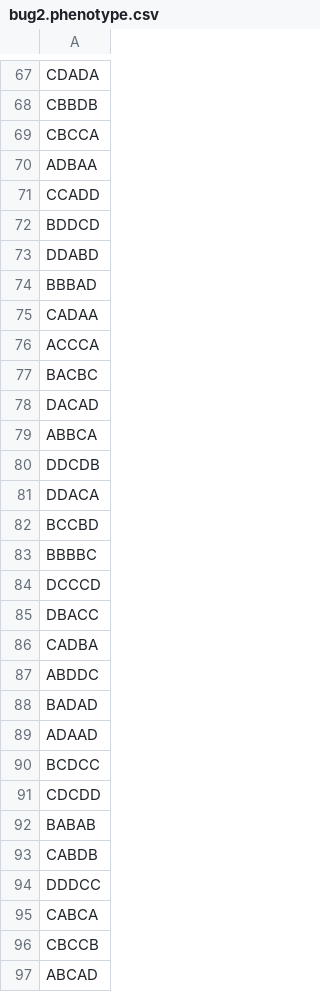
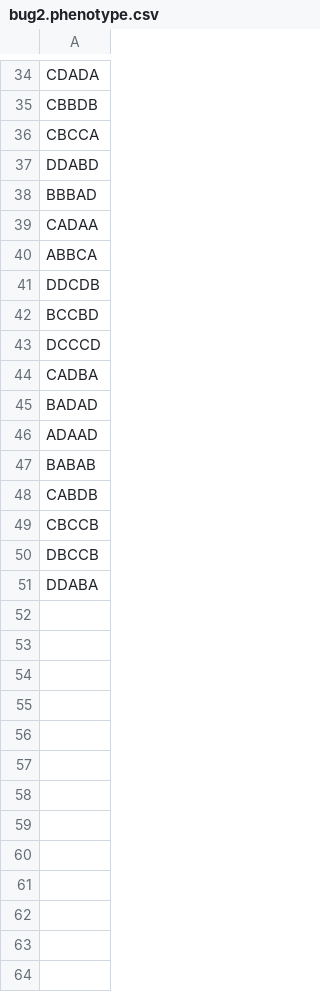
Before and after one commit to jfmalloy1/BainesGRN, a CSV file: bug2.phenotype.csv, drawn as a sheet; only a part is shown, gaps mark what is left out; the shorter side is filled out with more unchanged rows; the diff covers the shown part only; the diff names each change by its address in the sheet, - before the commit and + after, or states it on an @@ line.

```diff
--- a/bug2.phenotype.csv
+++ b/bug2.phenotype.csv
-row 70: ADBAA
-row 71: CCADD
-row 72: BDDCD
-row 76: ACCCA
-row 77: BACBC
-row 78: DACAD
-row 81: DDACA
-row 83: BBBBC
-row 85: DBACC
-row 87: ABDDC
-row 90: BCDCC
-row 91: CDCDD
-row 94: DDDCC
-row 95: CABCA
-row 97: ABCAD
```
Also changed, not shown: 35 removed rows and 1 edited cell elsewhere in this file, bug1.phenotype.csv, bug3.phenotype.csv, 2 other files.
